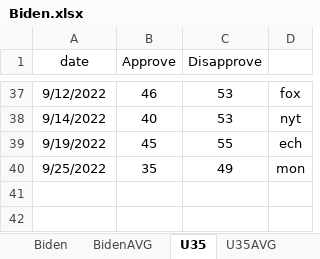
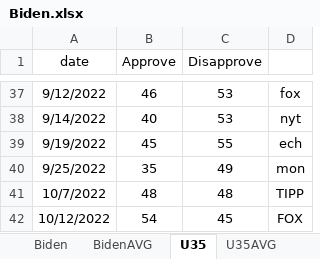
Before and after one commit to kaejames/kaejames.github.io, an Excel workbook: Biden.xlsx, sheet U35, drawn as a sheet; only a part is shown, gaps mark what is left out; values as stored, in another font and other column widths than the file's, no borders; the diff names each change by its address in the sheet, - before the commit and + after, or states it on an @@ line.

```diff
--- a/Biden.xlsx (sheet U35)
+++ b/Biden.xlsx (sheet U35)
+row 41: 10/7/2022 | 48 | 48 | TIPP
+row 42: 10/12/2022 | 54 | 45 | FOX
```
Also changed, not shown: sheet U35AVG, sheet BidenAVG, sheet Biden, midterms22.xlsx, 5 other files.
